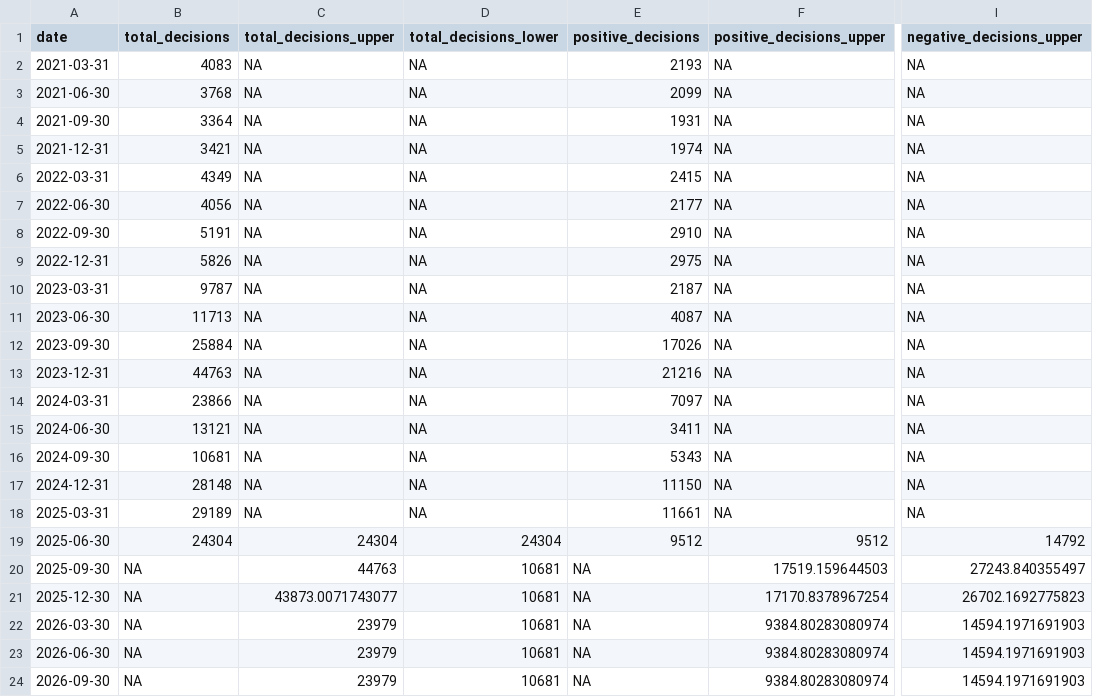
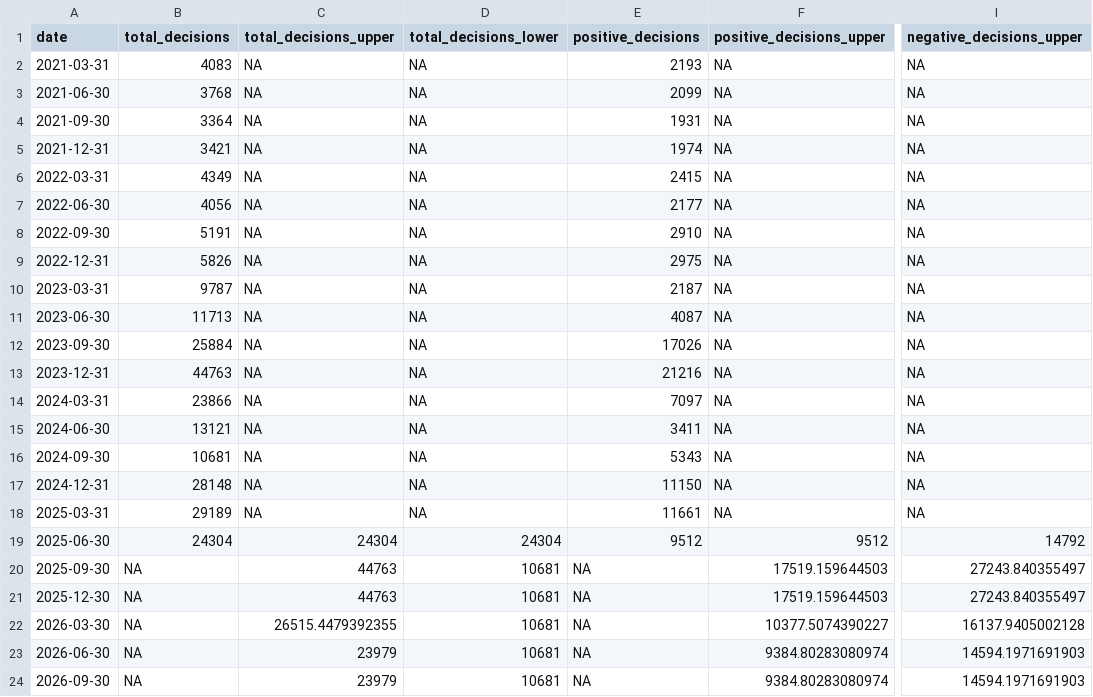
Before and after one commit to britishredcrosssociety/displacement-forecasts, a CSV file: move-on-destitution/granted-status-data/positive_projected_single_adult_all nationalities.csv, drawn as a sheet; only a part is shown, gaps mark what is left out; the diff names each change by its address in the sheet, - before the commit and + after, or states it on an @@ line.

```diff
--- a/move-on-destitution/granted-status-data/positive_projected_single_adult_all nationalities.csv
+++ b/move-on-destitution/granted-status-data/positive_projected_single_adult_all nationalities.csv
-C21 (total_decisions_upper): 43873.0071743077
+C21 (total_decisions_upper): 44763
-F21 (positive_decisions_upper): 17170.8378967254
+F21 (positive_decisions_upper): 17519.159644503
-I21 (negative_decisions_upper): 26702.1692775823
+I21 (negative_decisions_upper): 27243.840355497
-C22 (total_decisions_upper): 23979
+C22 (total_decisions_upper): 26515.4479392355
-F22 (positive_decisions_upper): 9384.80283080974
+F22 (positive_decisions_upper): 10377.5074390227
-I22 (negative_decisions_upper): 14594.1971691903
+I22 (negative_decisions_upper): 16137.9405002128
```
Also changed, not shown: move-on-destitution/granted-status-data/positive_projected_single_adult_colombia.csv, move-on-destitution/granted-status-data/positive_projected_single_adult_indonesia.csv, 35 other files.
